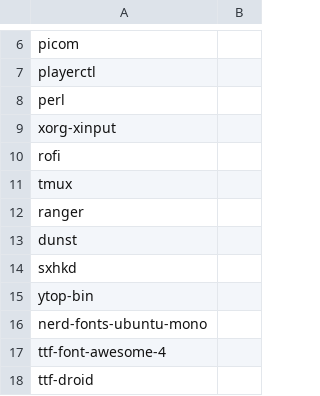
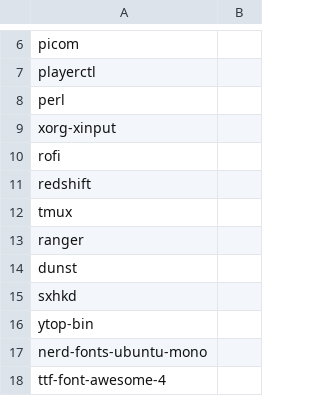
Before and after one commit to keesvv/dotfiles, a CSV file: deps.csv, drawn as a sheet; only a part is shown, gaps mark what is left out; the shorter side is filled out with more unchanged rows; the diff names each change by its address in the sheet, - before the commit and + after, or states it on an @@ line.

Commit message:
Add redshift to deps

```diff
--- a/deps.csv
+++ b/deps.csv
+row 11: redshift
```
